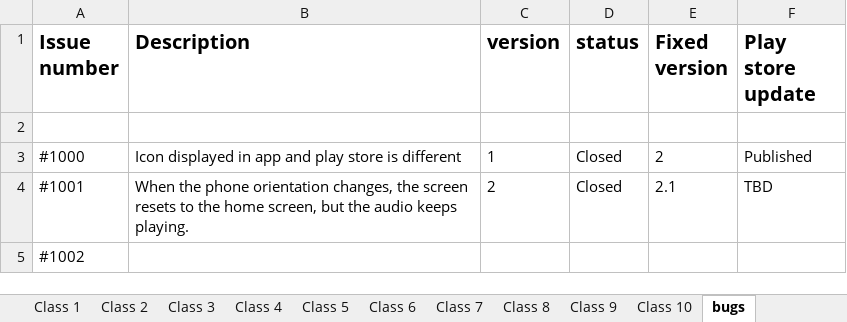
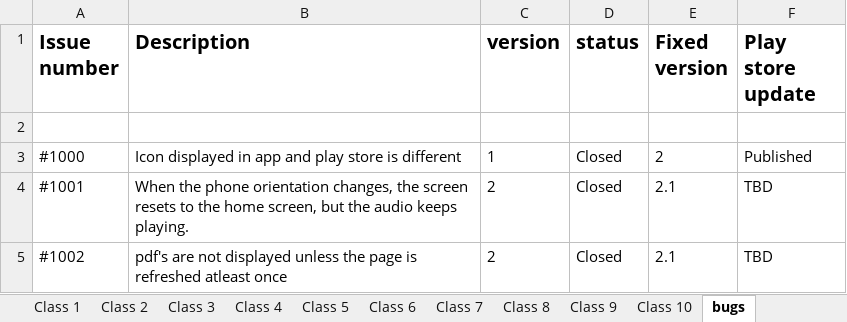
Before and after one commit to S-NR/StudentsGuide, an Excel workbook: TestReport1.xlsx, sheet bugs, drawn as a sheet; values as stored, in another font and other column widths than the file's, no borders; the diff names each change by its address in the sheet, - before the commit and + after, or states it on an @@ line.

Commit message:
updated pdf render issue - bug fix testing

```diff
--- a/TestReport1.xlsx (sheet bugs)
+++ b/TestReport1.xlsx (sheet bugs)
-B5 (Description): (empty)
+B5 (Description): pdf's are not displayed unless the page is refreshed atleast once
-C5 (version): (empty)
+C5 (version): 2
-D5 (status): (empty)
+D5 (status): Closed
-E5 (Fixed version): (empty)
+E5 (Fixed version): 2.1
-F5 (Play store update): (empty)
+F5 (Play store update): TBD
```
Also changed, not shown: 1 other file.
